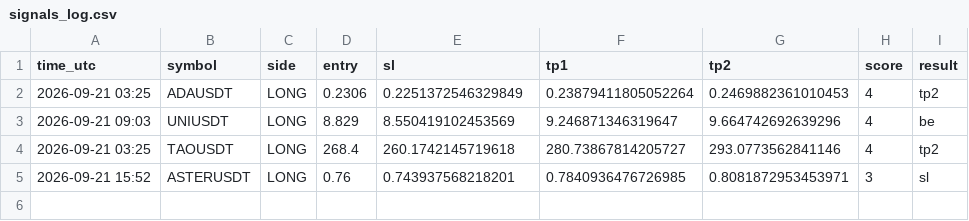
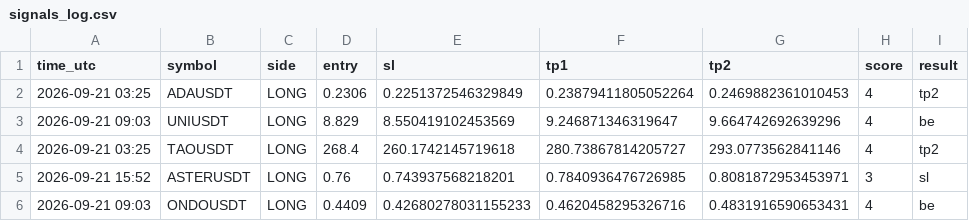
Before and after one commit to earnmoneyeasly/signal-bot, a CSV file: signals_log.csv, drawn as a sheet; the diff names each change by its address in the sheet, - before the commit and + after, or states it on an @@ line.

```diff
--- a/signals_log.csv
+++ b/signals_log.csv
+row 6: 2026-09-21 09:03 | ONDOUSDT | LONG | 0.4409 | 0.42680278031155233 | 0.4620458295326716 | 0.4831916590653431 | 4 | be
```
Also changed, not shown: 1 other file.
